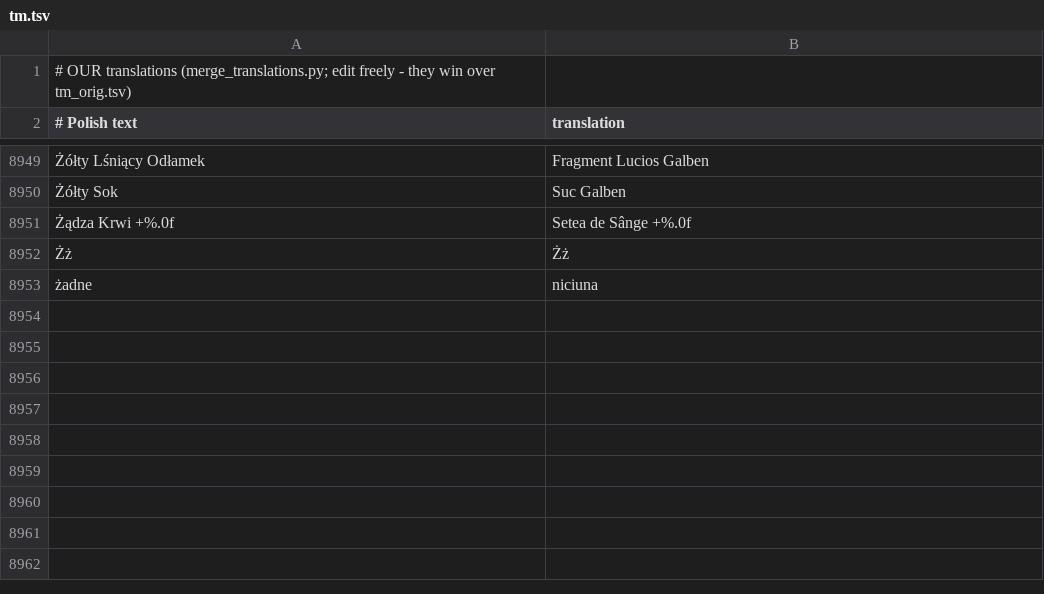
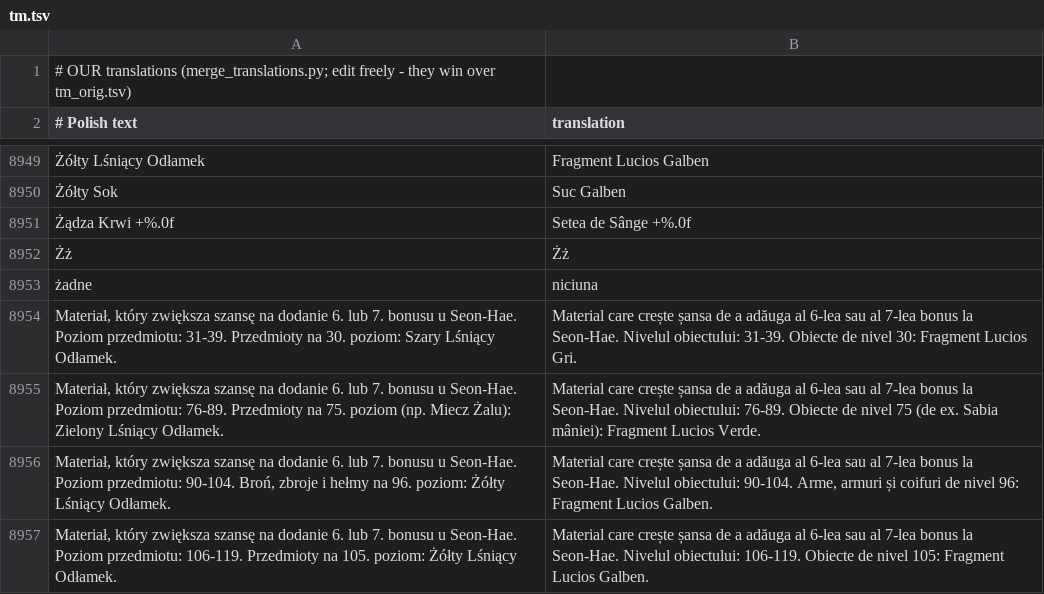
Before and after one commit to zaxerrrr-dot/mt2009-sp-plus, a TSV file: client-patches/lang/ro/tm.tsv, drawn as a sheet; only a part is shown, gaps mark what is left out; the diff names each change by its address in the sheet, - before the commit and + after, or states it on an @@ line.

```diff
--- a/client-patches/lang/ro/tm.tsv
+++ b/client-patches/lang/ro/tm.tsv
+row 8954: Materiał, który zwiększa szansę na dodanie 6. lub 7. bonusu u Seon-Hae. Poziom przedmiotu: 31-39. Przedmioty na 30. poziom: Szary Lśniący Odłamek. | Material care crește șansa de a adăuga al 6-lea sau al 7-lea bonus la Seon-Hae. Nivelul obiectului: 31-39. Obiecte de nivel 30: Fragment Lucios Gri.
+row 8955: Materiał, który zwiększa szansę na dodanie 6. lub 7. bonusu u Seon-Hae. Poziom przedmiotu: 76-89. Przedmioty na 75. poziom (np. Miecz Żalu): Zielony Lśniący Odłamek. | Material care crește șansa de a adăuga al 6-lea sau al 7-lea bonus la Seon-Hae. Nivelul obiectului: 76-89. Obiecte de nivel 75 (de ex. Sabia mâniei): Fragment Lucios Verde.
+row 8956: Materiał, który zwiększa szansę na dodanie 6. lub 7. bonusu u Seon-Hae. Poziom przedmiotu: 90-104. Broń, zbroje i hełmy na 96. poziom: Żółty Lśniący Odłamek. | Material care crește șansa de a adăuga al 6-lea sau al 7-lea bonus la Seon-Hae. Nivelul obiectului: 90-104. Arme, armuri și coifuri de nivel 96: Fragment Lucios Galben.
+row 8957: Materiał, który zwiększa szansę na dodanie 6. lub 7. bonusu u Seon-Hae. Poziom przedmiotu: 106-119. Przedmioty na 105. poziom: Żółty Lśniący Odłamek. | Material care crește șansa de a adăuga al 6-lea sau al 7-lea bonus la Seon-Hae. Nivelul obiectului: 106-119. Obiecte de nivel 105: Fragment Lucios Galben.
```
Also changed, not shown: client-patches/lang/ae/tm.tsv, client-patches/lang/de/tm.tsv, 10 other files.
